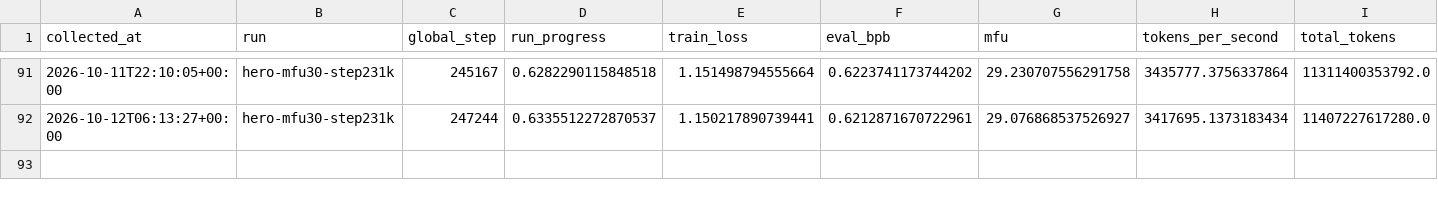
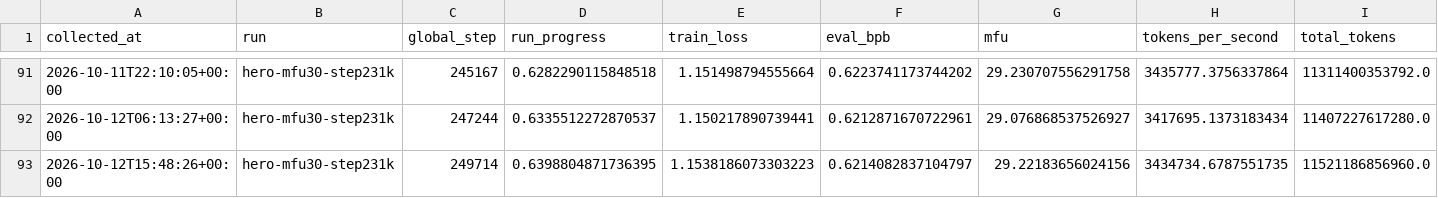
Before and after one commit to huzhe01/marin-run, a CSV file: data/history.csv, drawn as a sheet; only a part is shown, gaps mark what is left out; rows hold the shown columns only; the diff names each change by its address in the sheet, - before the commit and + after, or states it on an @@ line.

```diff
--- a/data/history.csv
+++ b/data/history.csv
+row 93: 2026-10-12T15:48:26+00:00 | hero-mfu30-step231k | 249714 | 0.6398804871736395 | 1.1538186073303223 | 0.6214082837104797 | 29.22183656024156 | 3434734.6787551735 | 11521186856960.0
```
